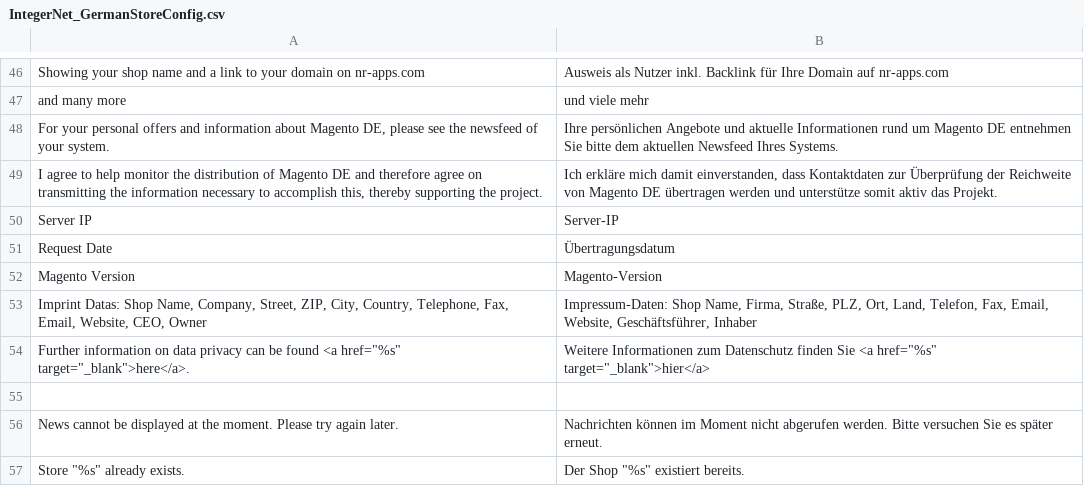
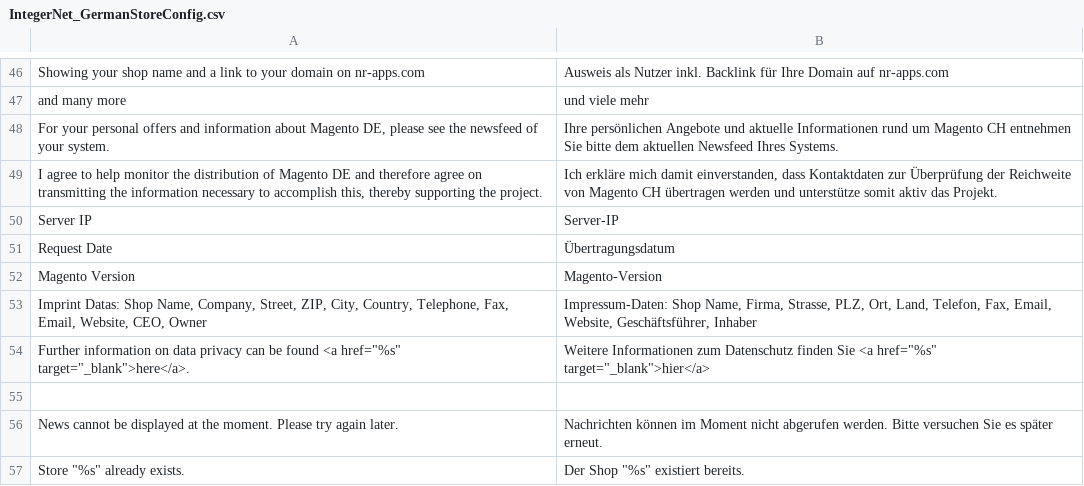
Before and after one commit to integer-net/Magento-CH, a CSV file: src/app/locale/de_CH/IntegerNet_GermanStoreConfig.csv, drawn as a sheet; only a part is shown, gaps mark what is left out; the diff covers the shown part only.

```diff
--- a/src/app/locale/de_CH/IntegerNet_GermanStoreConfig.csv
+++ b/src/app/locale/de_CH/IntegerNet_GermanStoreConfig.csv
@@ -47,4 +47,4 @@
 "and many more","und viele mehr"
-"For your personal offers and information about Magento DE, please see the newsfeed of your system.","Ihre persönlichen Angebote und aktuelle Informationen rund um Magento DE entnehmen Sie bitte dem aktuellen Newsfeed Ihres Systems."
-"I agree to help monitor the distribution of Magento DE and therefore agree on transmitting the information necessary to accomplish this, thereby supporting the project.","Ich erkläre mich damit einverstanden, dass Kontaktdaten zur Überprüfung der Reichweite von Magento DE übertragen werden und unterstütze somit aktiv das Projekt."
+"For your personal offers and information about Magento DE, please see the newsfeed of your system.","Ihre persönlichen Angebote und aktuelle Informationen rund um Magento CH entnehmen Sie bitte dem aktuellen Newsfeed Ihres Systems."
+"I agree to help monitor the distribution of Magento DE and therefore agree on transmitting the information necessary to accomplish this, thereby supporting the project.","Ich erkläre mich damit einverstanden, dass Kontaktdaten zur Überprüfung der Reichweite von Magento CH übertragen werden und unterstütze somit aktiv das Projekt."
 "Server IP","Server-IP"
@@ -52,3 +52,3 @@
 "Magento Version","Magento-Version"
-"Imprint Datas: Shop Name, Company, Street, ZIP, City, Country, Telephone, Fax, Email, Website, CEO, Owner","Impressum-Daten: Shop Name, Firma, Straße, PLZ, Ort, Land, Telefon, Fax, Email, Website, Geschäftsführer, Inhaber"
+"Imprint Datas: Shop Name, Company, Street, ZIP, City, Country, Telephone, Fax, Email, Website, CEO, Owner","Impressum-Daten: Shop Name, Firma, Strasse, PLZ, Ort, Land, Telefon, Fax, Email, Website, Geschäftsführer, Inhaber"
 "Further information on data privacy can be found <a href=""%s"" target=""_blank"">here</a>.","Weitere Informationen zum Datenschutz finden Sie <a href=""%s"" target=""_blank"">hier</a>"
```
Also changed, not shown: 11 edited cells elsewhere in this file, 1 other file.
